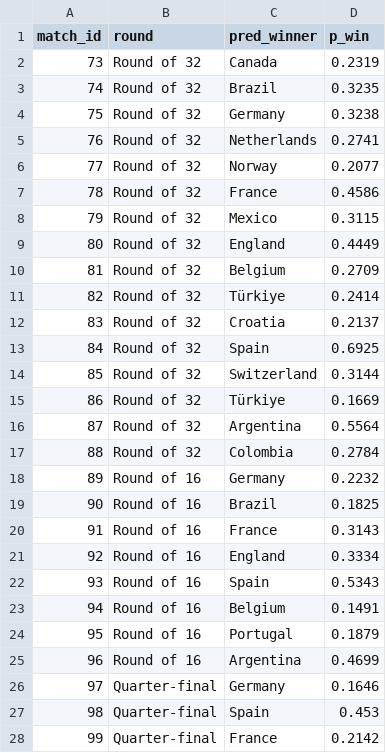
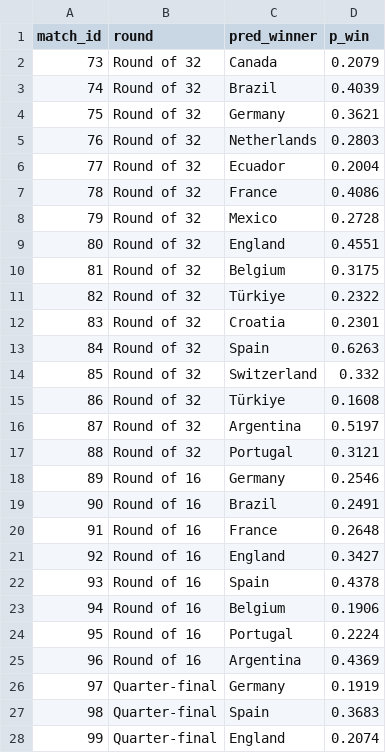
Before and after one commit to Ammar8065/fifa-world-cup-2026, a CSV file: Data/simulated/wc2026_bracket_predictions.csv, drawn as a sheet; only a part is shown; the diff covers the shown part only.

```diff
--- a/Data/simulated/wc2026_bracket_predictions.csv
+++ b/Data/simulated/wc2026_bracket_predictions.csv
@@ -1,28 +1,28 @@
 match_id,round,pred_winner,p_win
-73,Round of 32,Canada,0.2319
-74,Round of 32,Brazil,0.3235
-75,Round of 32,Germany,0.3238
-76,Round of 32,Netherlands,0.2741
-77,Round of 32,Norway,0.2077
-78,Round of 32,France,0.4586
-79,Round of 32,Mexico,0.3115
-80,Round of 32,England,0.4449
-81,Round of 32,Belgium,0.2709
-82,Round of 32,Türkiye,0.2414
-83,Round of 32,Croatia,0.2137
-84,Round of 32,Spain,0.6925
-85,Round of 32,Switzerland,0.3144
-86,Round of 32,Türkiye,0.1669
-87,Round of 32,Argentina,0.5564
-88,Round of 32,Colombia,0.2784
-89,Round of 16,Germany,0.2232
-90,Round of 16,Brazil,0.1825
-91,Round of 16,France,0.3143
-92,Round of 16,England,0.3334
-93,Round of 16,Spain,0.5343
-94,Round of 16,Belgium,0.1491
-95,Round of 16,Portugal,0.1879
-96,Round of 16,Argentina,0.4699
-97,Quarter-final,Germany,0.1646
-98,Quarter-final,Spain,0.453
-99,Quarter-final,France,0.2142
+73,Round of 32,Canada,0.2079
+74,Round of 32,Brazil,0.4039
+75,Round of 32,Germany,0.3621
+76,Round of 32,Netherlands,0.2803
+77,Round of 32,Ecuador,0.2004
+78,Round of 32,France,0.4086
+79,Round of 32,Mexico,0.2728
+80,Round of 32,England,0.4551
+81,Round of 32,Belgium,0.3175
+82,Round of 32,Türkiye,0.2322
+83,Round of 32,Croatia,0.2301
+84,Round of 32,Spain,0.6263
+85,Round of 32,Switzerland,0.332
+86,Round of 32,Türkiye,0.1608
+87,Round of 32,Argentina,0.5197
+88,Round of 32,Portugal,0.3121
+89,Round of 16,Germany,0.2546
+90,Round of 16,Brazil,0.2491
+91,Round of 16,France,0.2648
+92,Round of 16,England,0.3427
+93,Round of 16,Spain,0.4378
+94,Round of 16,Belgium,0.1906
+95,Round of 16,Portugal,0.2224
+96,Round of 16,Argentina,0.4369
+97,Quarter-final,Germany,0.1919
+98,Quarter-final,Spain,0.3683
+99,Quarter-final,England,0.2074
```
Also changed, not shown: 4 edited cells elsewhere in this file, Data/simulated/wc2026_bracket_full.csv, Data/simulated/wc2026_champion_probabilities.csv, 1 other file.
